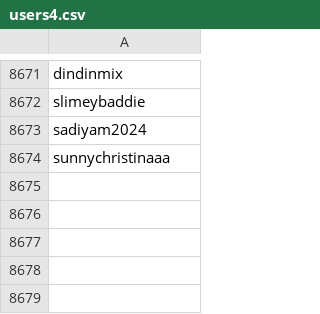
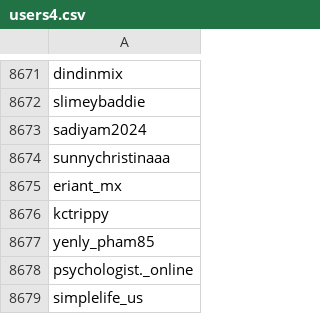
Before and after one commit to RamiDari15/tiktok, a CSV file: server/scrapers/users4.csv (was scrapers/users4.csv), drawn as a sheet; only a part is shown, gaps mark what is left out.

```diff
--- a/scrapers/users4.csv
+++ b/server/scrapers/users4.csv
@@ -8674 +8674,6 @@ sadiyam2024
 sunnychristinaaa
+eriant_mx
+kctrippy
+yenly_pham85
+psychologist._online
+simplelife_us
```
Also changed, not shown: 17 other files.
